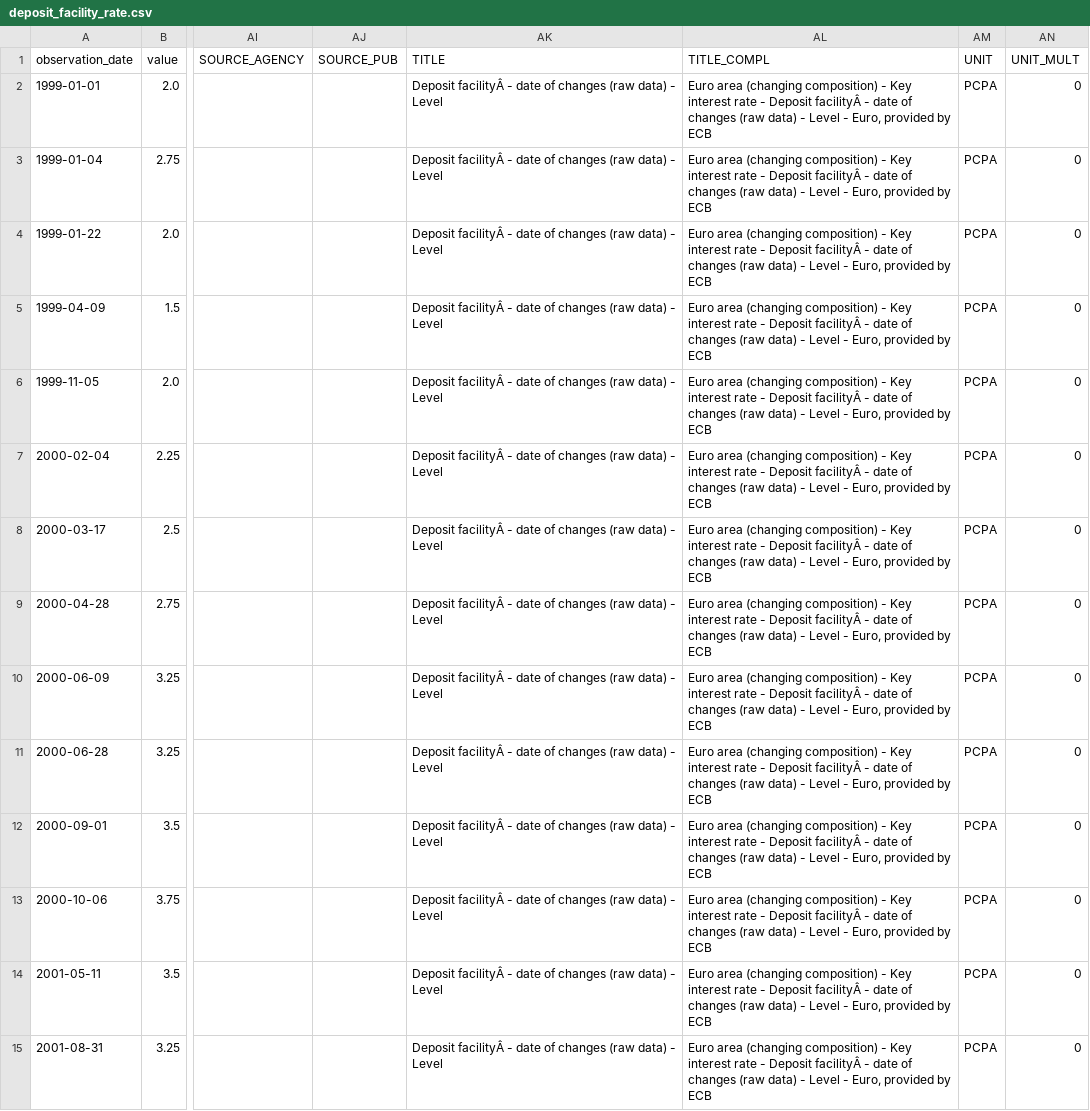
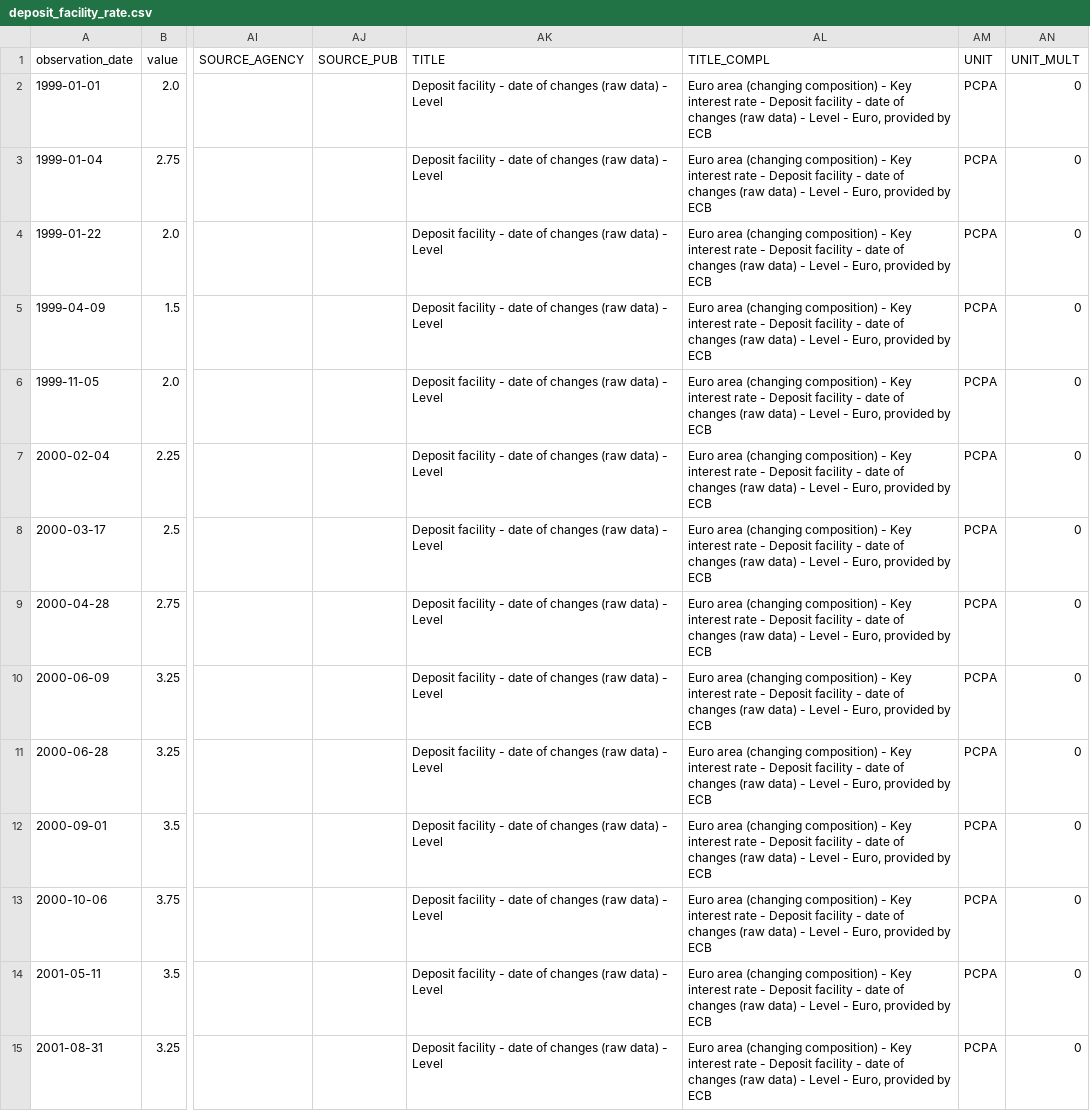
Before and after one commit to Li52utm/repo-lens, a CSV file: data/raw/ecb/deposit_facility_rate.csv, drawn as a sheet; only a part is shown, gaps mark what is left out; the diff covers the shown part only; the diff names each change by its address in the sheet, - before the commit and + after, or states it on an @@ line.

Commit message:
Refresh RepoLens market data 2026-08-25

```diff
--- a/data/raw/ecb/deposit_facility_rate.csv
+++ b/data/raw/ecb/deposit_facility_rate.csv
-AK2:AK15 (TITLE): Deposit facilityÂ - date…
+AK2:AK15 (TITLE): Deposit facility - date…
-AL2:AL15 (TITLE_COMPL): …- Deposit facilityÂ - date…
+AL2:AL15 (TITLE_COMPL): …- Deposit facility - date…
```
Also changed, not shown: 108 edited cells elsewhere in this file, data/processed/funding/estr_policy_spread.csv, data/raw/ecb/estr_rate_25th_percentile.csv, 9 other files.
